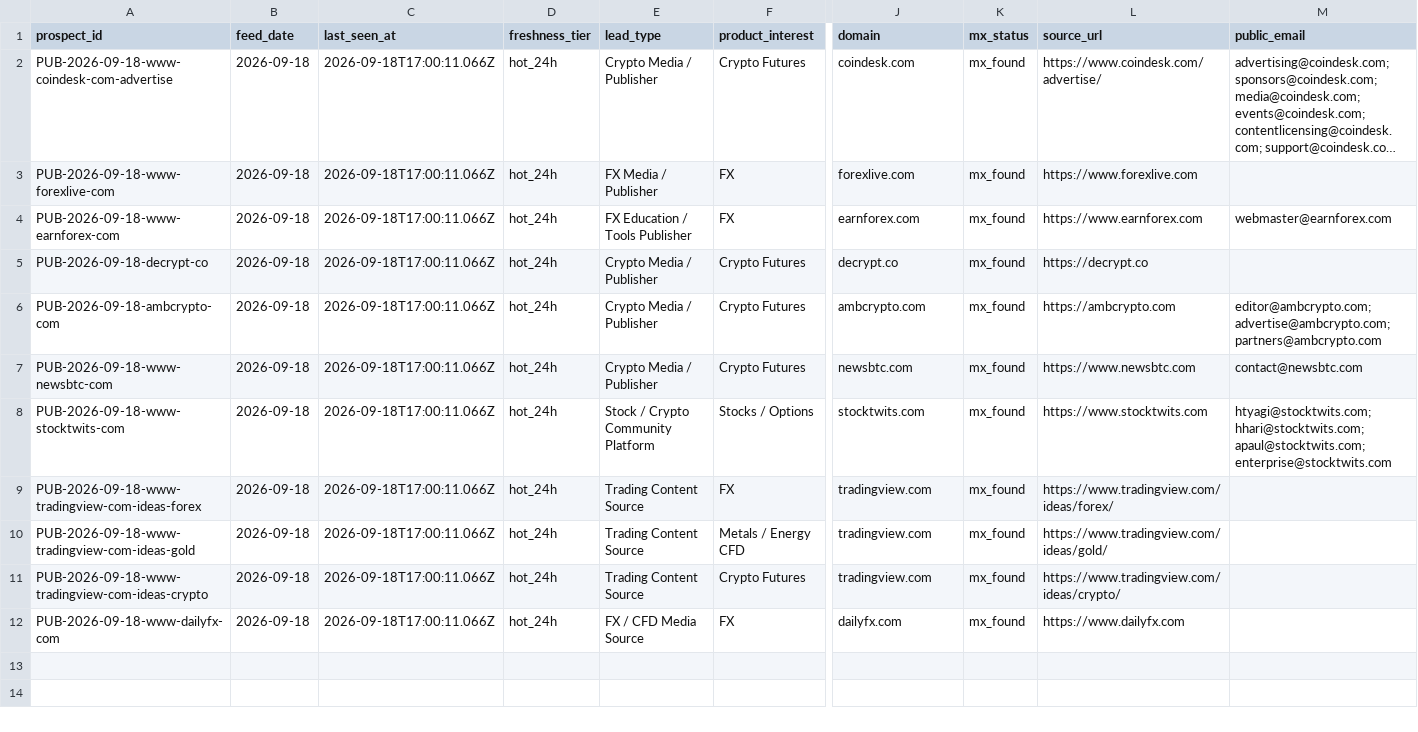
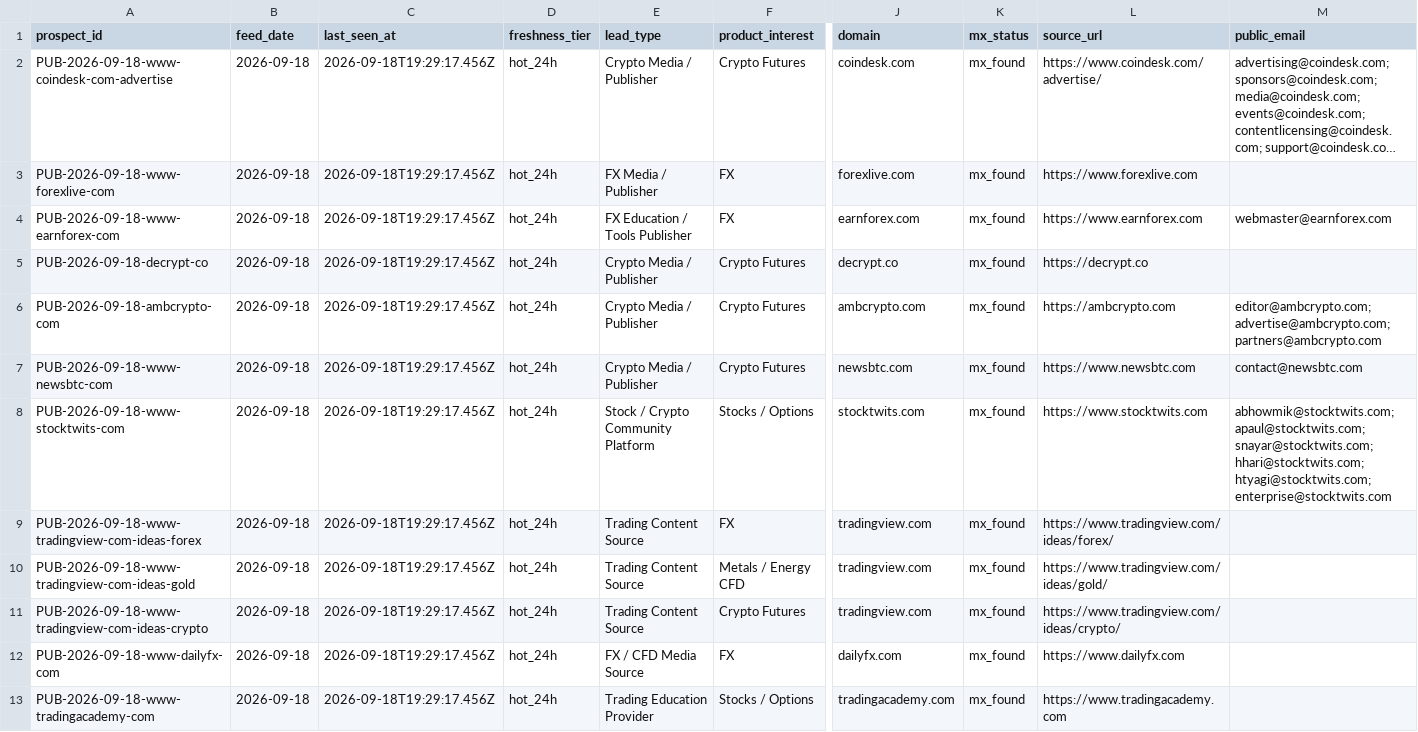
Before and after one commit to songchen539-alt/daily-active-trader-leads, a CSV file: data/public-contact-prospects.csv, drawn as a sheet; only a part is shown, gaps mark what is left out; long unchanged cells end in …; rows hold the shown columns only; the diff names each change by its address in the sheet, - before the commit and + after, or states it on an @@ line.

```diff
--- a/data/public-contact-prospects.csv
+++ b/data/public-contact-prospects.csv
-C2:C12 (last_seen_at): 2026-09-18T17:00:11.066Z
+C2:C12 (last_seen_at): 2026-09-18T19:29:17.456Z
-M8 (public_email): htyagi@stocktwits.com; hhari@stocktwits.com; apaul@stocktwits.com; enterprise@stocktwits.com
+M8 (public_email): abhowmik@stocktwits.com; apaul@stocktwits.com; snayar@stocktwits.com; hhari@stocktwits.com; htyagi@stocktwits.com; enterprise@stocktwits.com
+row 13: PUB-2026-09-18-www-tradingacademy-com | 2026-09-18 | 2026-09-18T19:29:17.456Z | hot_24h | Trading Education Provider | Stocks / Options | tradingacademy.com | mx_found | https://www.tradingacademy.com
```
Also changed, not shown: data/client-opportunities.csv, data/contactable-prospects.csv, 10 other files.
